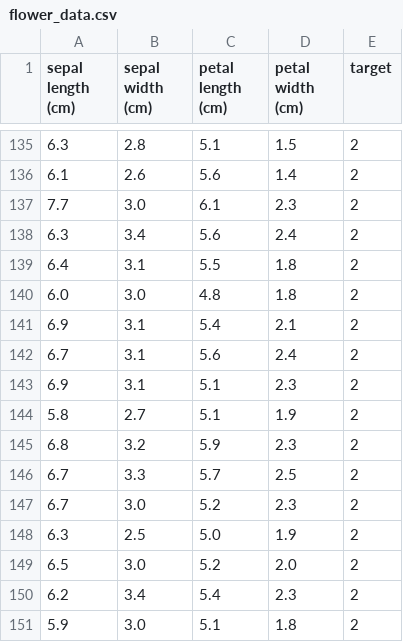
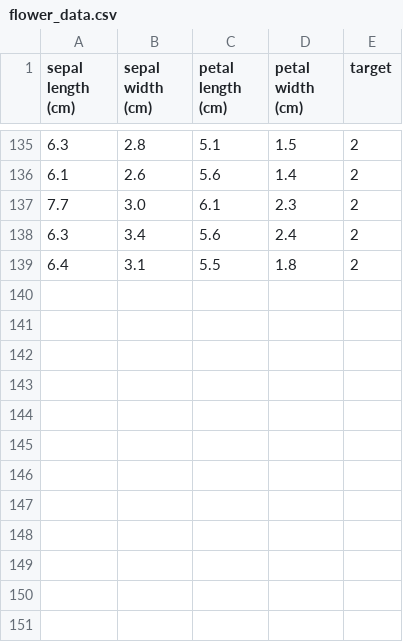
Before and after one commit to meghakarale/github_project, a CSV file: flower_data.csv, drawn as a sheet; only a part is shown, gaps mark what is left out.

Commit message:
Update flower_data.csv

```diff
--- a/flower_data.csv
+++ b/flower_data.csv
@@ -139,13 +139 @@ sepal length (cm),sepal width (cm),petal length (cm),petal width (cm),target
 6.4,3.1,5.5,1.8,2
-6.0,3.0,4.8,1.8,2
-6.9,3.1,5.4,2.1,2
-6.7,3.1,5.6,2.4,2
-6.9,3.1,5.1,2.3,2
-5.8,2.7,5.1,1.9,2
-6.8,3.2,5.9,2.3,2
-6.7,3.3,5.7,2.5,2
-6.7,3.0,5.2,2.3,2
-6.3,2.5,5.0,1.9,2
-6.5,3.0,5.2,2.0,2
-6.2,3.4,5.4,2.3,2
-5.9,3.0,5.1,1.8,2
```
